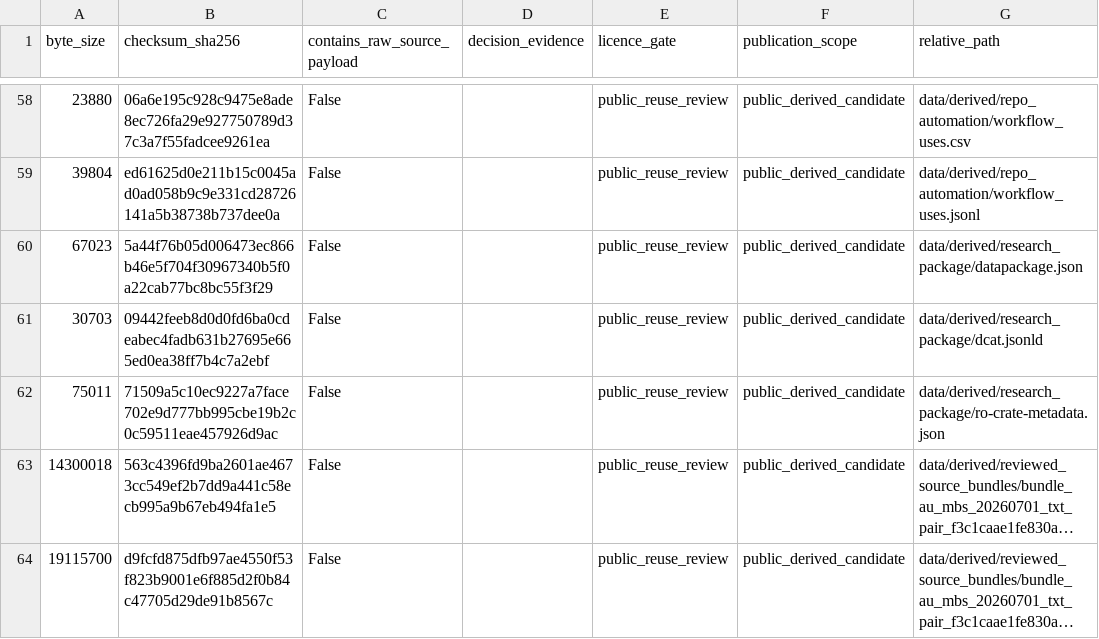
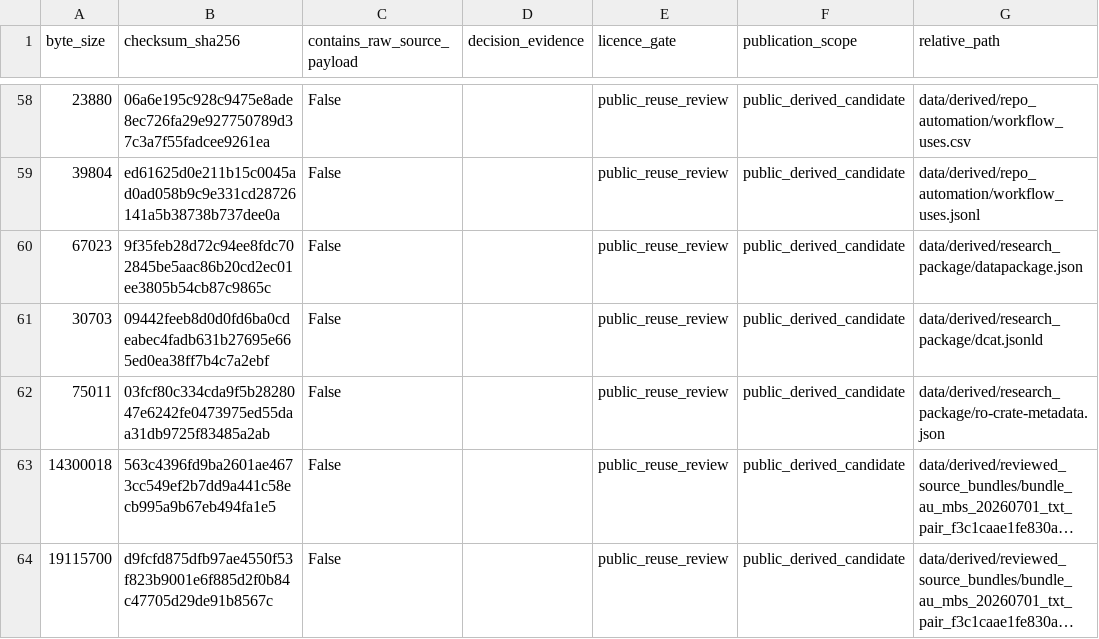
Before and after one commit to edithatogo/reimbursement-atlas, a CSV file: apps/dashboard/public/data/licence_review_queue.csv, drawn as a sheet; only a part is shown, gaps mark what is left out; long unchanged cells end in …; the diff names each change by its address in the sheet, - before the commit and + after, or states it on an @@ line.

Commit message:
chore: refresh licence queue package checksums

```diff
--- a/apps/dashboard/public/data/licence_review_queue.csv
+++ b/apps/dashboard/public/data/licence_review_queue.csv
-B60 (checksum_sha256): 5a44f76b05d006473ec866b46e5f704f30967340b5f0a22cab77bc8bc55f3f29
+B60 (checksum_sha256): 9f35feb28d72c94ee8fdc702845be5aac86b20cd2ec01ee3805b54cb87c9865c
-B62 (checksum_sha256): 71509a5c10ec9227a7face702e9d777bb995cbe19b2c0c59511eae457926d9ac
+B62 (checksum_sha256): 03fcf80c334cda9f5b2828047e6242fe0473975ed55daa31db9725f83485a2ab
```
Also changed, not shown: data/derived/licence_review/licence_review_queue.csv, 1 other file.
